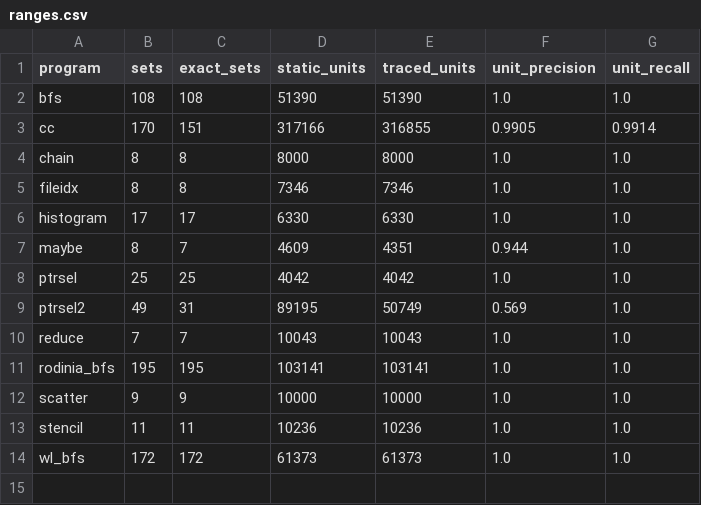
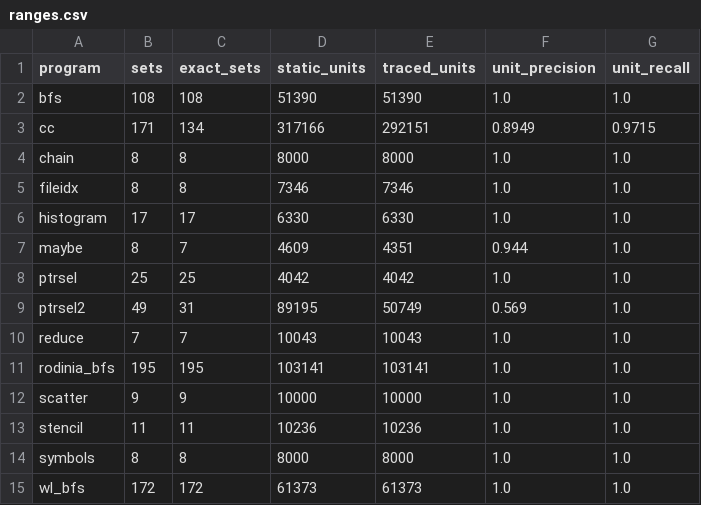
Before and after one commit to socal-ucr/MemPrint, a CSV file: paper_gpu/data/ranges.csv, drawn as a sheet.

```diff
--- a/paper_gpu/data/ranges.csv
+++ b/paper_gpu/data/ranges.csv
@@ -2,3 +2,3 @@ program,sets,exact_sets,static_units,traced_units,unit_precision,unit_recall
 bfs,108,108,51390,51390,1.0,1.0
-cc,170,151,317166,316855,0.9905,0.9914
+cc,171,134,317166,292151,0.8949,0.9715
 chain,8,8,8000,8000,1.0,1.0
@@ -13,2 +13,3 @@ scatter,9,9,10000,10000,1.0,1.0
 stencil,11,11,10236,10236,1.0,1.0
+symbols,8,8,8000,8000,1.0,1.0
 wl_bfs,172,172,61373,61373,1.0,1.0
```
Also changed, not shown: paper_gpu/data/cc_runs.csv, paper_gpu/data/datadep.csv, 27 other files.
